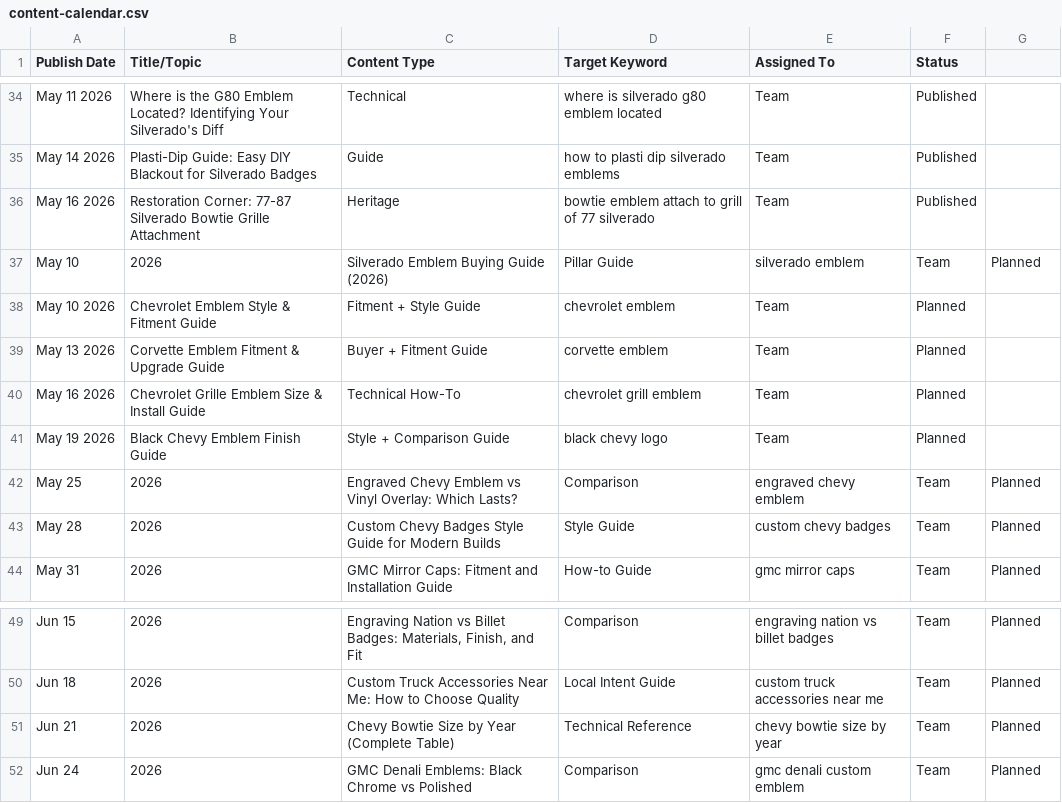
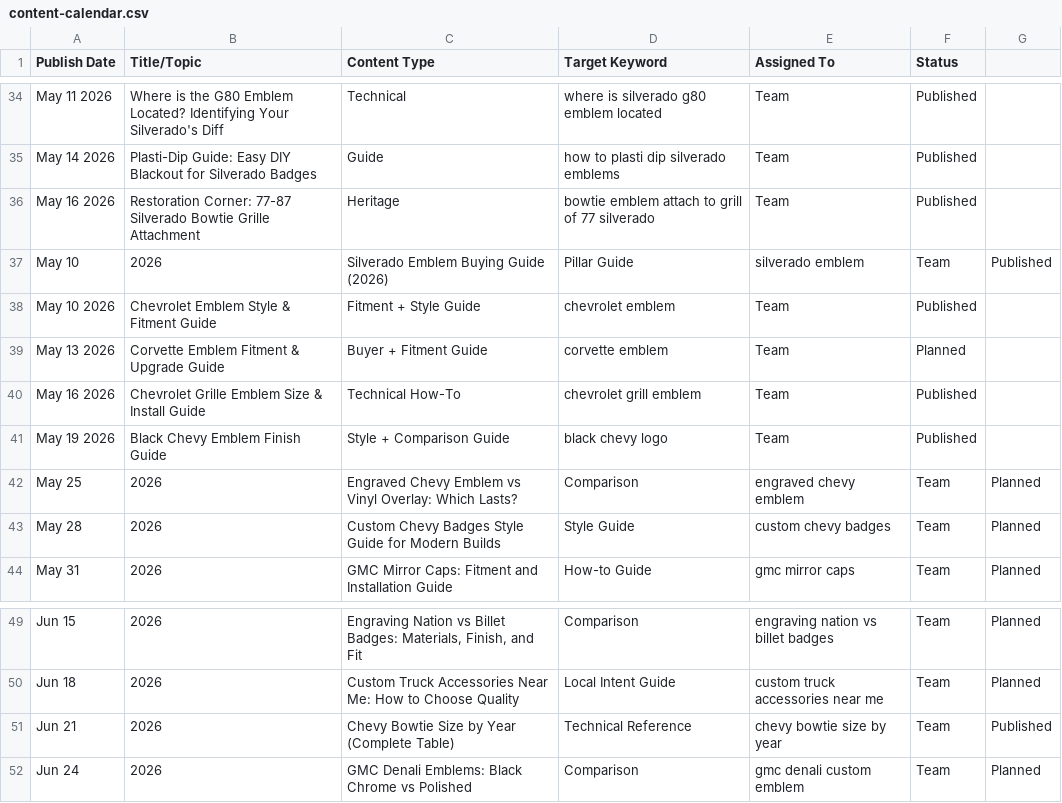
Before and after one commit to ddanieltover-arch/ENGRAVINGNATION, a CSV file: docs/seo/content-calendar.csv, drawn as a sheet; only a part is shown, gaps mark what is left out.

```diff
--- a/docs/seo/content-calendar.csv
+++ b/docs/seo/content-calendar.csv
@@ -36,7 +36,7 @@ May 14 2026,"Plasti-Dip Guide: Easy DIY Blackout for Silverado Badges",Guide,how
 May 16 2026,"Restoration Corner: 77-87 Silverado Bowtie Grille Attachment",Heritage,bowtie emblem attach to grill of 77 silverado,Team,Published
-May 10, 2026,"Silverado Emblem Buying Guide (2026)",Pillar Guide,silverado emblem,Team,Planned
-May 10 2026,"Chevrolet Emblem Style & Fitment Guide",Fitment + Style Guide,chevrolet emblem,Team,Planned
+May 10, 2026,"Silverado Emblem Buying Guide (2026)",Pillar Guide,silverado emblem,Team,Published
+May 10 2026,"Chevrolet Emblem Style & Fitment Guide",Fitment + Style Guide,chevrolet emblem,Team,Published
 May 13 2026,"Corvette Emblem Fitment & Upgrade Guide",Buyer + Fitment Guide,corvette emblem,Team,Planned
-May 16 2026,"Chevrolet Grille Emblem Size & Install Guide",Technical How-To,chevrolet grill emblem,Team,Planned
-May 19 2026,"Black Chevy Emblem Finish Guide",Style + Comparison Guide,black chevy logo,Team,Planned
+May 16 2026,"Chevrolet Grille Emblem Size & Install Guide",Technical How-To,chevrolet grill emblem,Team,Published
+May 19 2026,"Black Chevy Emblem Finish Guide",Style + Comparison Guide,black chevy logo,Team,Published
 May 25, 2026,"Engraved Chevy Emblem vs Vinyl Overlay: Which Lasts?",Comparison,engraved chevy emblem,Team,Planned
@@ -50,3 +50,3 @@ Jun 15, 2026,"Engraving Nation vs Billet Badges: Materials, Finish, and Fit",Com
 Jun 18, 2026,"Custom Truck Accessories Near Me: How to Choose Quality",Local Intent Guide,custom truck accessories near me,Team,Planned
-Jun 21, 2026,"Chevy Bowtie Size by Year (Complete Table)",Technical Reference,chevy bowtie size by year,Team,Planned
+Jun 21, 2026,"Chevy Bowtie Size by Year (Complete Table)",Technical Reference,chevy bowtie size by year,Team,Published
 Jun 24, 2026,"GMC Denali Emblems: Black Chrome vs Polished",Comparison,gmc denali custom emblem,Team,Planned
```
Also changed, not shown: docs/seo/content_execution_tracker.csv, docs/seo/keyword_map.csv, 19 other files.
